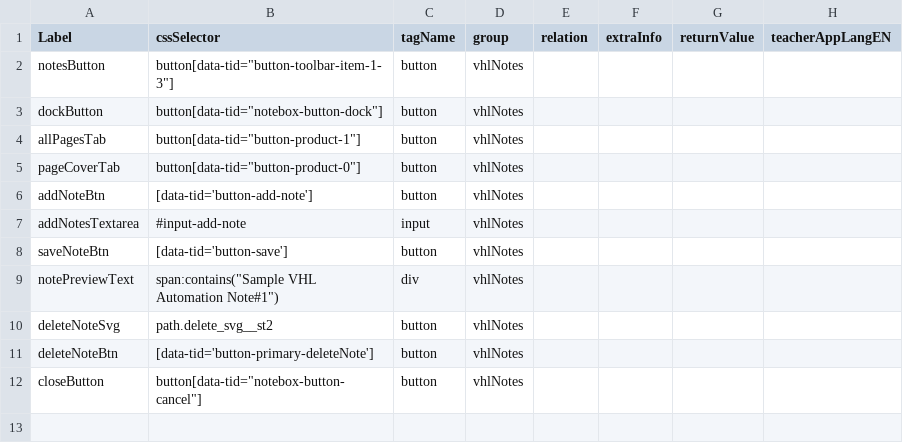
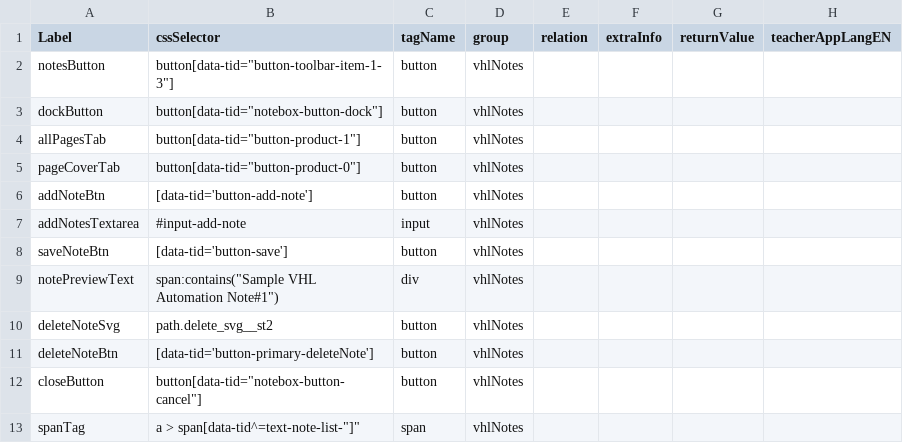
Before and after one commit to vimalmishra12/vhlReader, a CSV file: testAutomation_v1.0/testResources/selectors/ExperienceApp/csv/VHL/vhlNotes.csv, drawn as a sheet; the diff names each change by its address in the sheet, - before the commit and + after, or states it on an @@ line.

Commit message:
Fix dynamic selector issue for VHL notes

```diff
--- a/testAutomation_v1.0/testResources/selectors/ExperienceApp/csv/VHL/vhlNotes.csv
+++ b/testAutomation_v1.0/testResources/selectors/ExperienceApp/csv/VHL/vhlNotes.csv
+row 13: spanTag | a > span[data-tid^=text-note-list-"]" | span | vhlNotes
```
Also changed, not shown: 7 other files.
